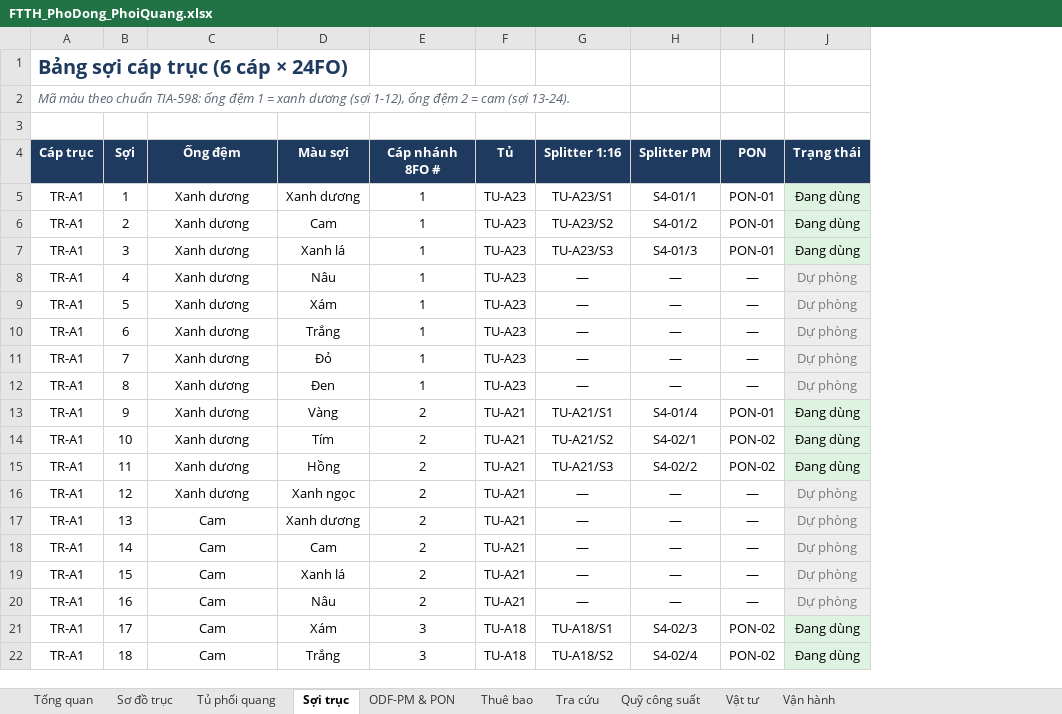
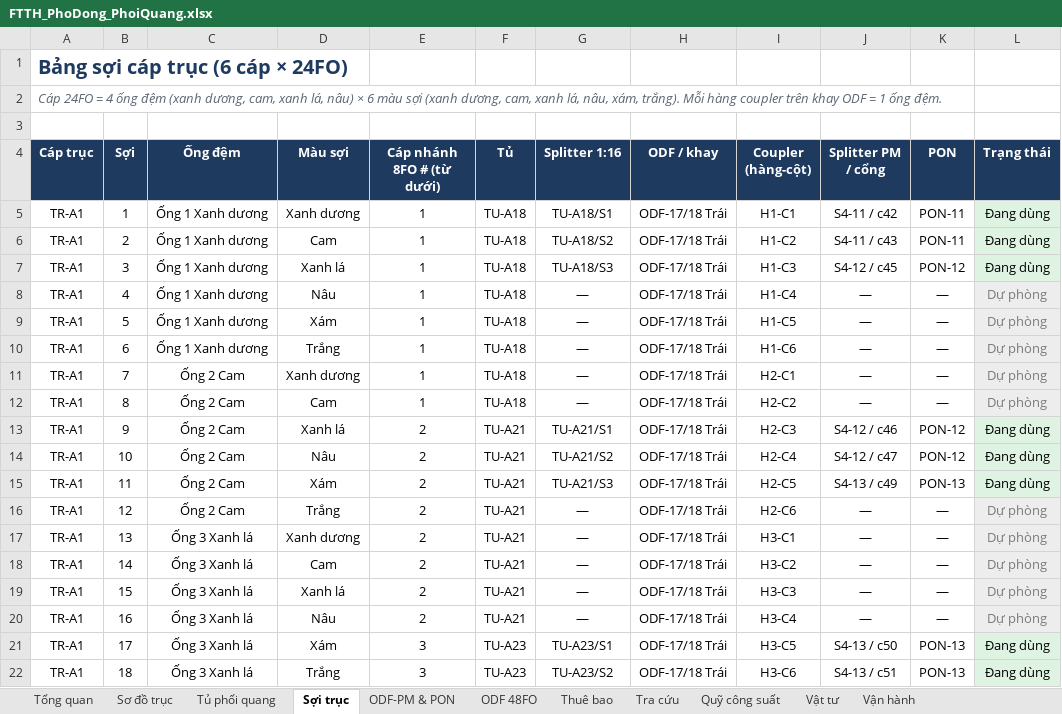
Before and after one commit to hovukimchi-spec/test-ai, an Excel workbook: ftth-plan/FTTH_PhoDong_PhoiQuang.xlsx, sheet Sợi trục, drawn as a sheet; only a part is shown; values as stored, in another font and other column widths than the file's, no borders; addresses are those after the commit; the diff covers the shown part only; the diff names each change by its address in the sheet, - before the commit and + after, or states it on an @@ line.

```diff
--- a/ftth-plan/FTTH_PhoDong_PhoiQuang.xlsx (sheet Sợi trục)
+++ b/ftth-plan/FTTH_PhoDong_PhoiQuang.xlsx (sheet Sợi trục)
+sheet tab: ODF 48FO
+column H (ODF / khay), rows 5-22: all ODF-17/18 Trái
+column I (Coupler (hàng-cột)), rows 5-22: H1-C1 | H1-C2 | H1-C3 | H1-C4 | H1-C5 | H1-C6 | H2-C1 | H2-C2 | H2-C3 | H2-C4 | H2-C5 | H2-C6 | H3-C1 | H3-C2 | H3-C3 | H3-C4 | H3-C5 | H3-C6
-A2 (Cáp trục): Mã màu theo chuẩn TIA-598: ống đệm 1 = xanh dương (sợi 1-12), ống đệm 2 = cam (sợi 13-24).
+A2 (Cáp trục): Cáp 24FO = 4 ống đệm (xanh dương, cam, xanh lá, nâu) × 6 màu sợi (xanh dương, cam, xanh lá, nâu, xám, trắng). Mỗi hàng coupler trên khay ODF = 1 ống đệm.
-E4: Cáp nhánh 8FO #
+E4: Cáp nhánh 8FO # (từ dưới)
-J4: Splitter PM
+J4: Splitter PM / cổng
-C5:C10 (Ống đệm): Xanh dương
+C5:C10 (Ống đệm): Ống 1 Xanh dương
-F5:F12 (Tủ): TU-A23
+F5:F12 (Tủ): TU-A18
-G5 (Splitter 1:16): TU-A23/S1
+G5 (Splitter 1:16): TU-A18/S1
-J5 (Splitter PM / cổng): S4-01/1
+J5 (Splitter PM / cổng): S4-11 / c42
-K5:K6 (PON): PON-01
+K5:K6 (PON): PON-11
-G6 (Splitter 1:16): TU-A23/S2
+G6 (Splitter 1:16): TU-A18/S2
-J6 (Splitter PM / cổng): S4-01/2
+J6 (Splitter PM / cổng): S4-11 / c43
-G7 (Splitter 1:16): TU-A23/S3
+G7 (Splitter 1:16): TU-A18/S3
-J7 (Splitter PM / cổng): S4-01/3
+J7 (Splitter PM / cổng): S4-12 / c45
-K7 (PON): PON-01
+K7 (PON): PON-12
-C11:C16 (Ống đệm): Xanh dương
+C11:C16 (Ống đệm): Ống 2 Cam
-D11 (Màu sợi): Đỏ
+D11 (Màu sợi): Xanh dương
-D12 (Màu sợi): Đen
+D12 (Màu sợi): Cam
-D13 (Màu sợi): Vàng
+D13 (Màu sợi): Xanh lá
-J13 (Splitter PM / cổng): S4-01/4
+J13 (Splitter PM / cổng): S4-12 / c46
-K13 (PON): PON-01
+K13 (PON): PON-12
-D14 (Màu sợi): Tím
+D14 (Màu sợi): Nâu
-J14 (Splitter PM / cổng): S4-02/1
+J14 (Splitter PM / cổng): S4-12 / c47
-K14 (PON): PON-02
+K14 (PON): PON-12
-D15 (Màu sợi): Hồng
+D15 (Màu sợi): Xám
-J15 (Splitter PM / cổng): S4-02/2
+J15 (Splitter PM / cổng): S4-13 / c49
-K15 (PON): PON-02
+K15 (PON): PON-13
-D16 (Màu sợi): Xanh ngọc
+D16 (Màu sợi): Trắng
-C17:C22 (Ống đệm): Cam
+C17:C22 (Ống đệm): Ống 3 Xanh lá
-F21:F22 (Tủ): TU-A18
+F21:F22 (Tủ): TU-A23
-G21 (Splitter 1:16): TU-A18/S1
+G21 (Splitter 1:16): TU-A23/S1
-J21 (Splitter PM / cổng): S4-02/3
+J21 (Splitter PM / cổng): S4-13 / c50
-K21:K22 (PON): PON-02
+K21:K22 (PON): PON-13
-G22 (Splitter 1:16): TU-A18/S2
+G22 (Splitter 1:16): TU-A23/S2
-J22 (Splitter PM / cổng): S4-02/4
+J22 (Splitter PM / cổng): S4-13 / c51
```
Also changed, not shown: 403 edited cells and cell formats elsewhere in this sheet, sheet Thuê bao, sheet ODF-PM & PON, sheet Tủ phối quang, sheet Tổng quan, sheet Sơ đồ trục, sheet Tra cứu, 3 more sheets, 7 other files.
